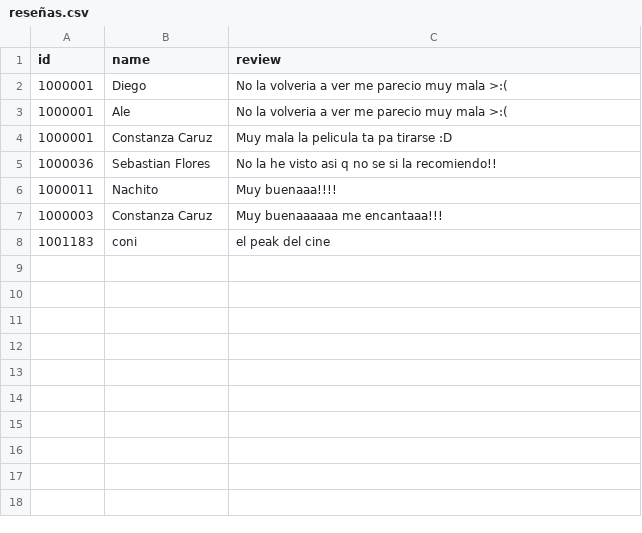
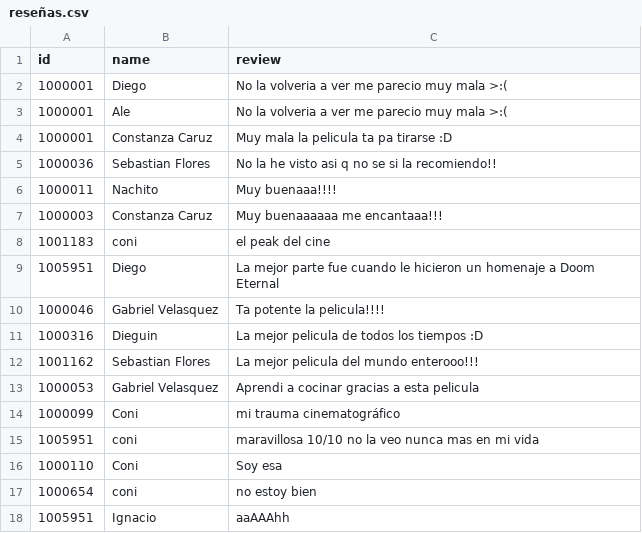
Before and after one commit to T1Purin/Solemne_3, a CSV file: Archivos/reseñas.csv, drawn as a sheet.

Commit message:
'w'

```diff
--- a/Archivos/reseñas.csv
+++ b/Archivos/reseñas.csv
@@ -8 +8,11 @@ id, name, review
 1001183,coni,el peak del cine
+1005951,Diego,La mejor parte fue cuando le hicieron un homenaje a Doom Eternal
+1000046,Gabriel Velasquez ,Ta potente la pelicula!!!!
+1000316,Dieguin,La mejor pelicula de todos los tiempos :D
+1001162,Sebastian Flores ,La mejor pelicula del mundo enterooo!!!
+1000053,Gabriel Velasquez,Aprendi a cocinar gracias a esta pelicula
+1000099,Coni,mi trauma cinematográfico
+1005951,coni,maravillosa 10/10 no la veo nunca mas en mi vida
+1000110,Coni,Soy esa
+1000654,coni,no estoy bien
+1005951,Ignacio,aaAAAhh
```
